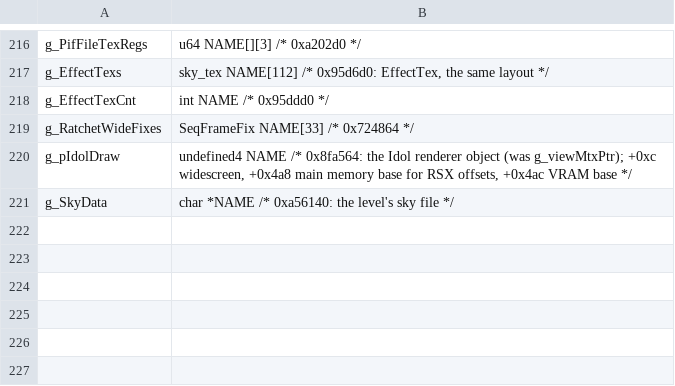
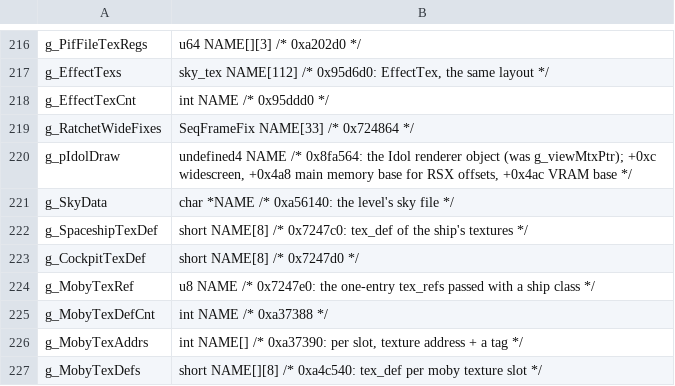
Before and after one commit to Clou67/thedecompfromhell, a TSV file: tools/global_types.tsv, drawn as a sheet; only a part is shown, gaps mark what is left out.

```diff
--- a/tools/global_types.tsv
+++ b/tools/global_types.tsv
@@ -221 +221,7 @@ g_pIdolDraw	undefined4 NAME /* 0x8fa564: the Idol renderer object (was g_viewMtx
 g_SkyData	char *NAME /* 0xa56140: the level's sky file */
+g_SpaceshipTexDef	short NAME[8] /* 0x7247c0: tex_def of the ship's textures */
+g_CockpitTexDef	short NAME[8] /* 0x7247d0 */
+g_MobyTexRef	u8 NAME /* 0x7247e0: the one-entry tex_refs passed with a ship class */
+g_MobyTexDefCnt	int NAME /* 0xa37388 */
+g_MobyTexAddrs	int NAME[] /* 0xa37390: per slot, texture address + a tag */
+g_MobyTexDefs	short NAME[][8] /* 0xa4c540: tex_def per moby texture slot */
```
Also changed, not shown: ERRORS.tsv, tools/renames.tsv, 4 other files.
